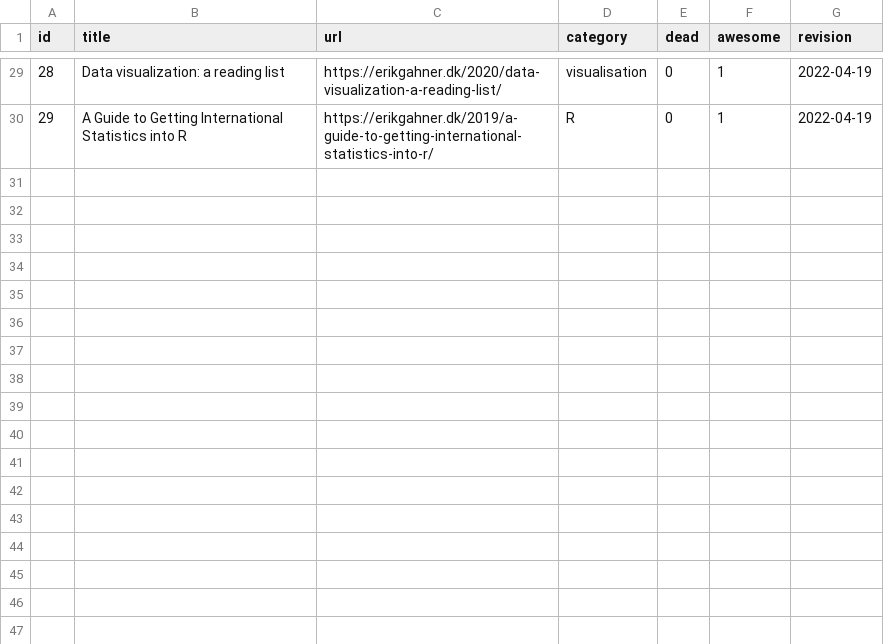
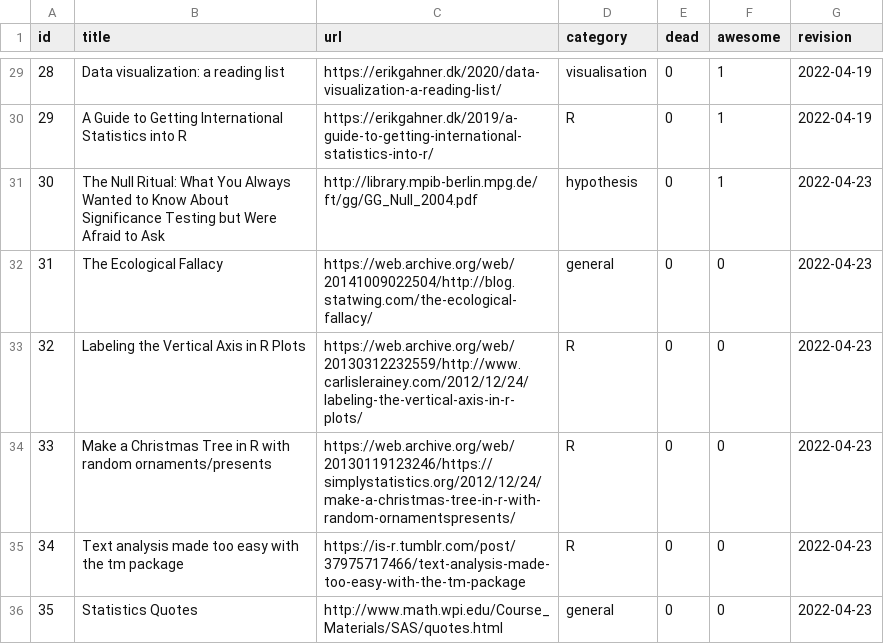
Before and after one commit to erikgahner/awesome-statistics, a CSV file: data.csv, drawn as a sheet; only a part is shown, gaps mark what is left out; the diff names each change by its address in the sheet, - before the commit and + after, or states it on an @@ line.

```diff
--- a/data.csv
+++ b/data.csv
+row 31: 30 | The Null Ritual: What You Always Wanted to Know About Significance Testing but Were Afraid to Ask | http://library.mpib-berlin.mpg.de/ft/gg/GG_Null_2004.pdf | hypothesis | 0 | 1 | 2022-04-23
+row 32: 31 | The Ecological Fallacy | https://web.archive.org/web/20141009022504/http://blog.statwing.com/the-ecological-fallacy/ | general | 0 | 0 | 2022-04-23
+row 33: 32 | Labeling the Vertical Axis in R Plots | https://web.archive.org/web/20130312232559/http://www.carlislerainey.com/2012/12/24/labeling-the-vertical-axis-in-r-plots/ | R | 0 | 0 | 2022-04-23
+row 34: 33 | Make a Christmas Tree in R with random ornaments/presents | https://web.archive.org/web/20130119123246/https://simplystatistics.org/2012/12/24/make-a-christmas-tree-in-r-with-random-ornamentspresents/ | R | 0 | 0 | 2022-04-23
+row 35: 34 | Text analysis made too easy with the tm package | https://is-r.tumblr.com/post/37975717466/text-analysis-made-too-easy-with-the-tm-package | R | 0 | 0 | 2022-04-23
+row 36: 35 | Statistics Quotes | http://www.math.wpi.edu/Course_Materials/SAS/quotes.html | general | 0 | 0 | 2022-04-23
```
Also changed, not shown: 1 other file.
